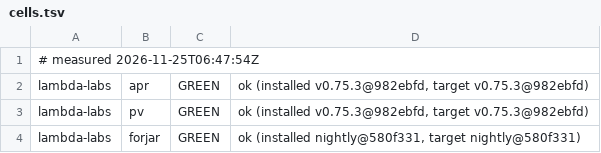
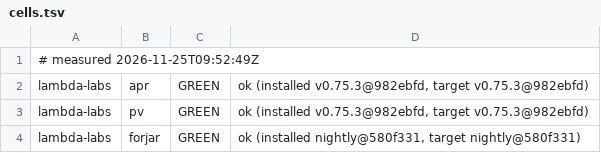
Before and after one commit to paiml/aprender, a TSV file: fleet/cells.tsv, drawn as a sheet; only a part is shown.

Commit message:
fleet cells 2026-11-25T09:52:49Z (fleet-drift)

```diff
--- a/fleet/cells.tsv
+++ b/fleet/cells.tsv
@@ -1,2 +1,2 @@
-# measured 2026-11-25T06:47:54Z
+# measured 2026-11-25T09:52:49Z
 lambda-labs	apr	GREEN	ok (installed v0.75.3@982ebfd, target v0.75.3@982ebfd)
```
